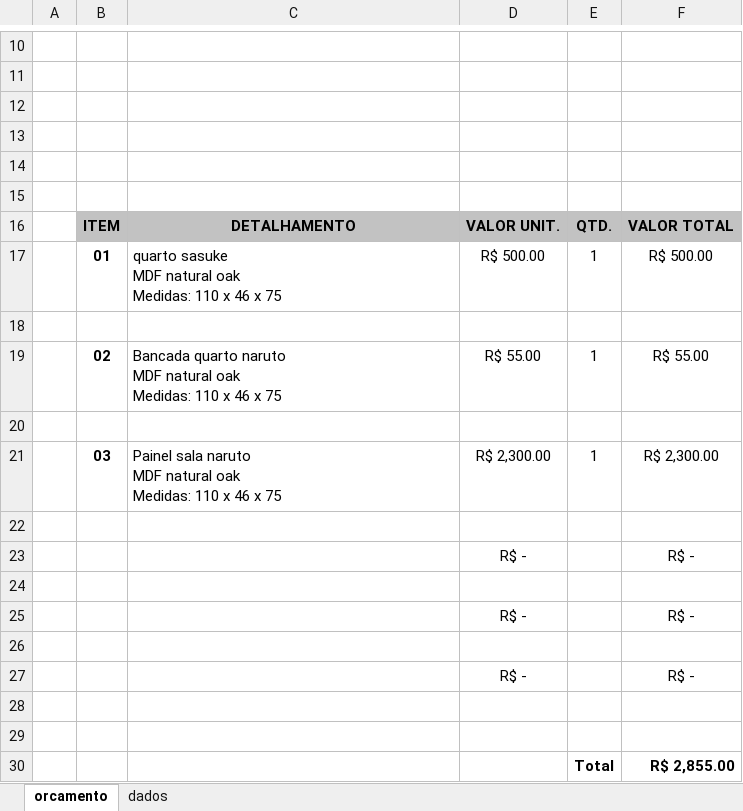
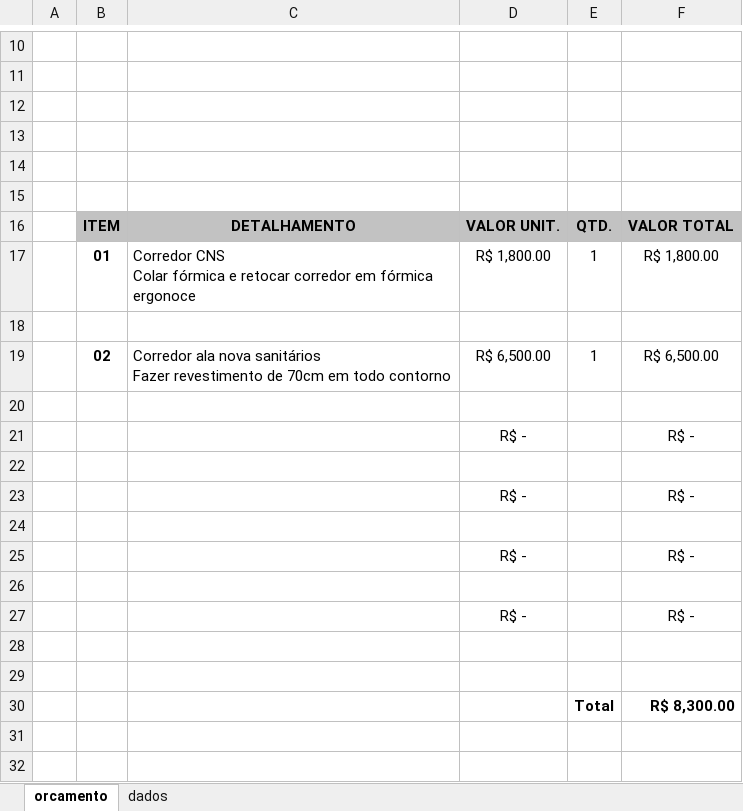
Before and after one commit to lGabrielDev/gerador_orcamentos, an Excel workbook: src/main/resources/static/modelo_orcamento_and_script/modelo_simples.xlsm, sheet orcamento, drawn as a sheet; only a part is shown, gaps mark what is left out; values as stored, in another font and other column widths than the file's, no borders; charts and pictures not drawn; removed rows and columns are numbered as before the commit, all else as after; ↵ is a line break in a cell; the diff names each change by its address in the sheet, - before the commit and + after, or states it on an @@ line.

```diff
--- a/src/main/resources/static/modelo_orcamento_and_script/modelo_simples.xlsm (sheet orcamento)
+++ b/src/main/resources/static/modelo_orcamento_and_script/modelo_simples.xlsm (sheet orcamento)
-C17: quarto sasuke ↵ MDF natural oak ↵ Medidas: 110 x 46 x 75
+C17: Corredor CNS ↵ Colar fórmica e retocar corredor em fórmica ergonoce
-D17: R$ 500.00
+D17: R$ 1,800.00
-F17: R$ 500.00
+F17: R$ 1,800.00
-C19: Bancada quarto naruto ↵ MDF natural oak ↵ Medidas: 110 x 46 x 75
+C19: Corredor ala nova sanitários ↵ Fazer revestimento de 70cm em todo contorno
-D19: R$ 55.00
+D19: R$ 6,500.00
-F19: R$ 55.00
+F19: R$ 6,500.00
-row 21:  | 03 | Painel sala naruto ↵ MDF natural oak ↵ Medidas: 110 x 46 x 75 | R$ 2,300.00 | 1 | R$ 2,300.00
+row 21:  |  |  | R$ - |  | R$ -
-F30: R$ 2,855.00
+F30: R$ 8,300.00
```
Also changed, not shown: sheet dados, charts or pictures, 5 other files.
